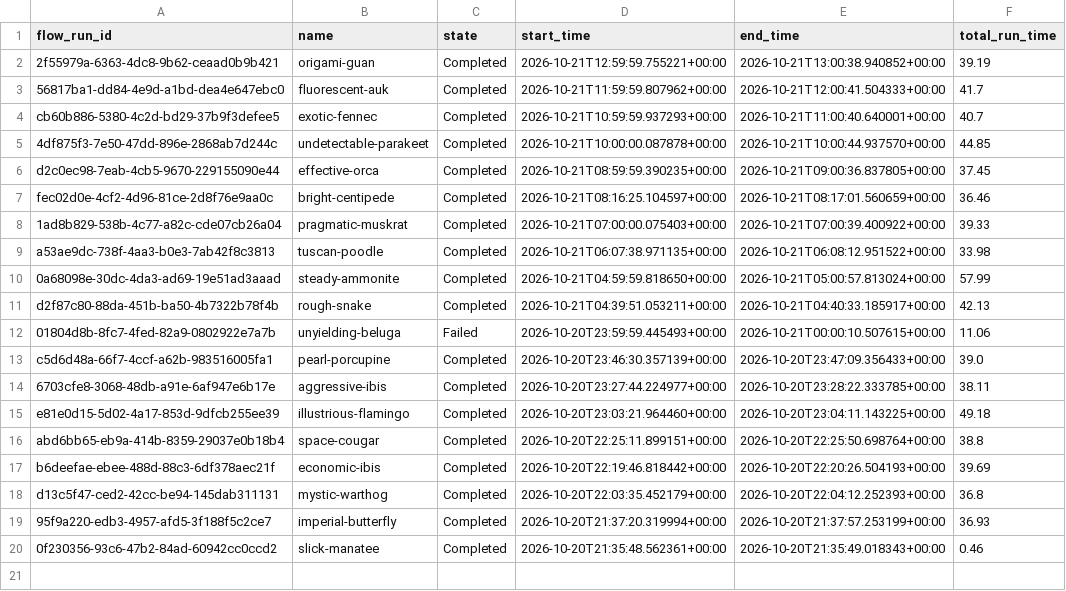
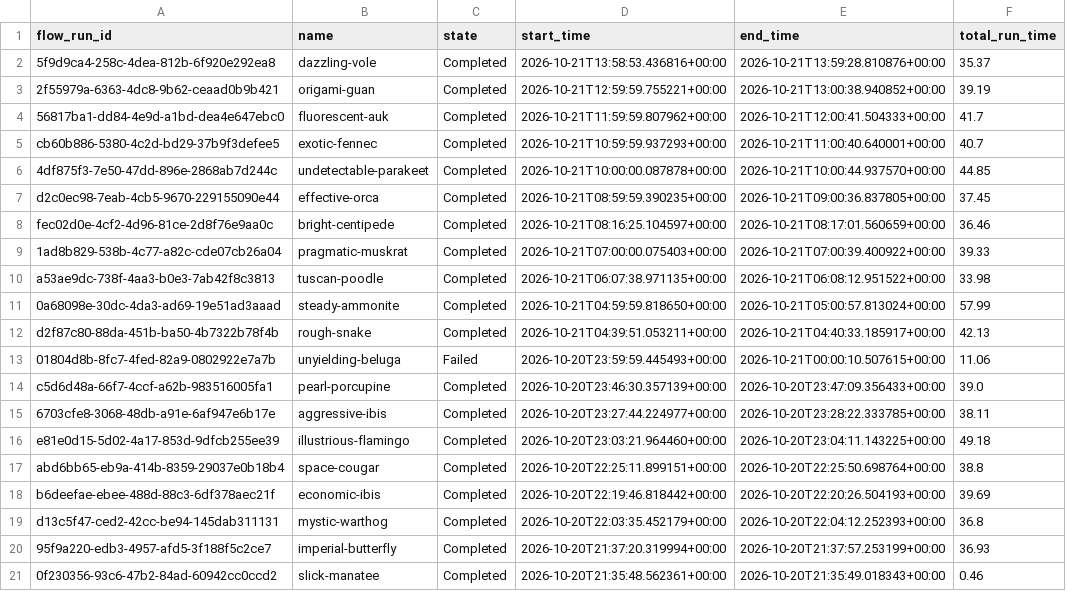
Before and after one commit to Abbas297/clean-air, a CSV file: prefect_runs.csv, drawn as a sheet.

```diff
--- a/prefect_runs.csv
+++ b/prefect_runs.csv
@@ -1,2 +1,3 @@
 flow_run_id,name,state,start_time,end_time,total_run_time
+5f9d9ca4-258c-4dea-812b-6f920e292ea8,dazzling-vole,Completed,2026-10-21T13:58:53.436816+00:00,2026-10-21T13:59:28.810876+00:00,35.37
 2f55979a-6363-4dc8-9b62-ceaad0b9b421,origami-guan,Completed,2026-10-21T12:59:59.755221+00:00,2026-10-21T13:00:38.940852+00:00,39.19
```
Also changed, not shown: state/prefect_runs.csv, state/quality_log.csv, 5 other files.
